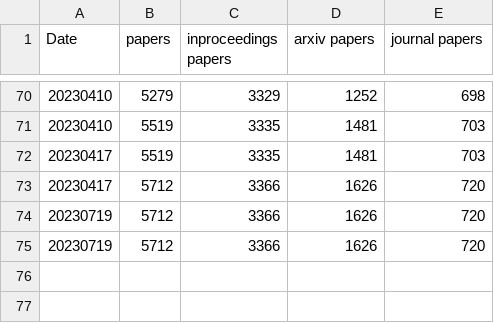
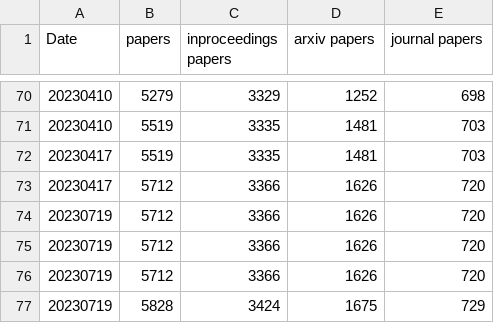
Before and after one commit to stringologytimes/StringologyTimes, a CSV file: data/stringology_times_history.csv, drawn as a sheet; only a part is shown, gaps mark what is left out; the diff names each change by its address in the sheet, - before the commit and + after, or states it on an @@ line.

```diff
--- a/data/stringology_times_history.csv
+++ b/data/stringology_times_history.csv
+row 76: 20230719 | 5712 | 3366 | 1626 | 720
+row 77: 20230719 | 5828 | 3424 | 1675 | 729
```
Also changed, not shown: data/paper_statistics_for_each_year.csv, 15 other files.
